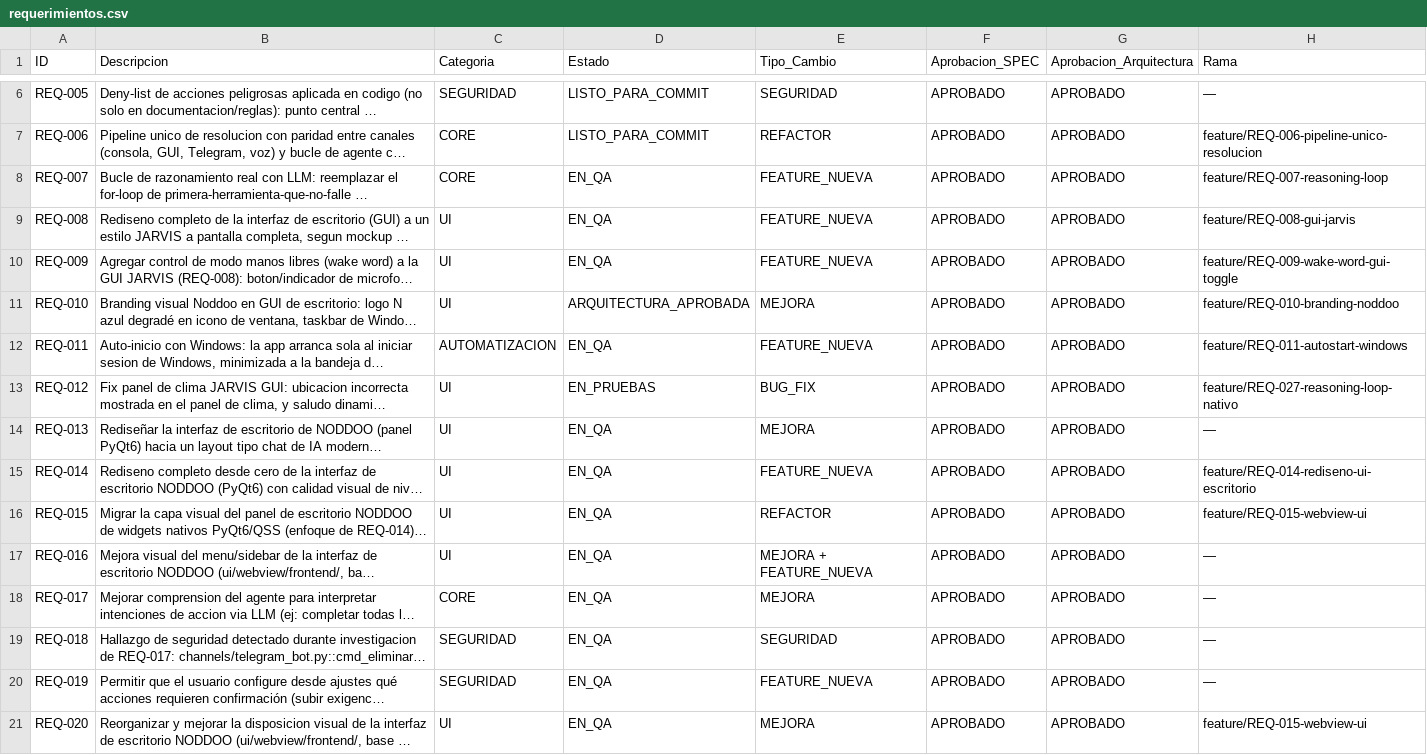
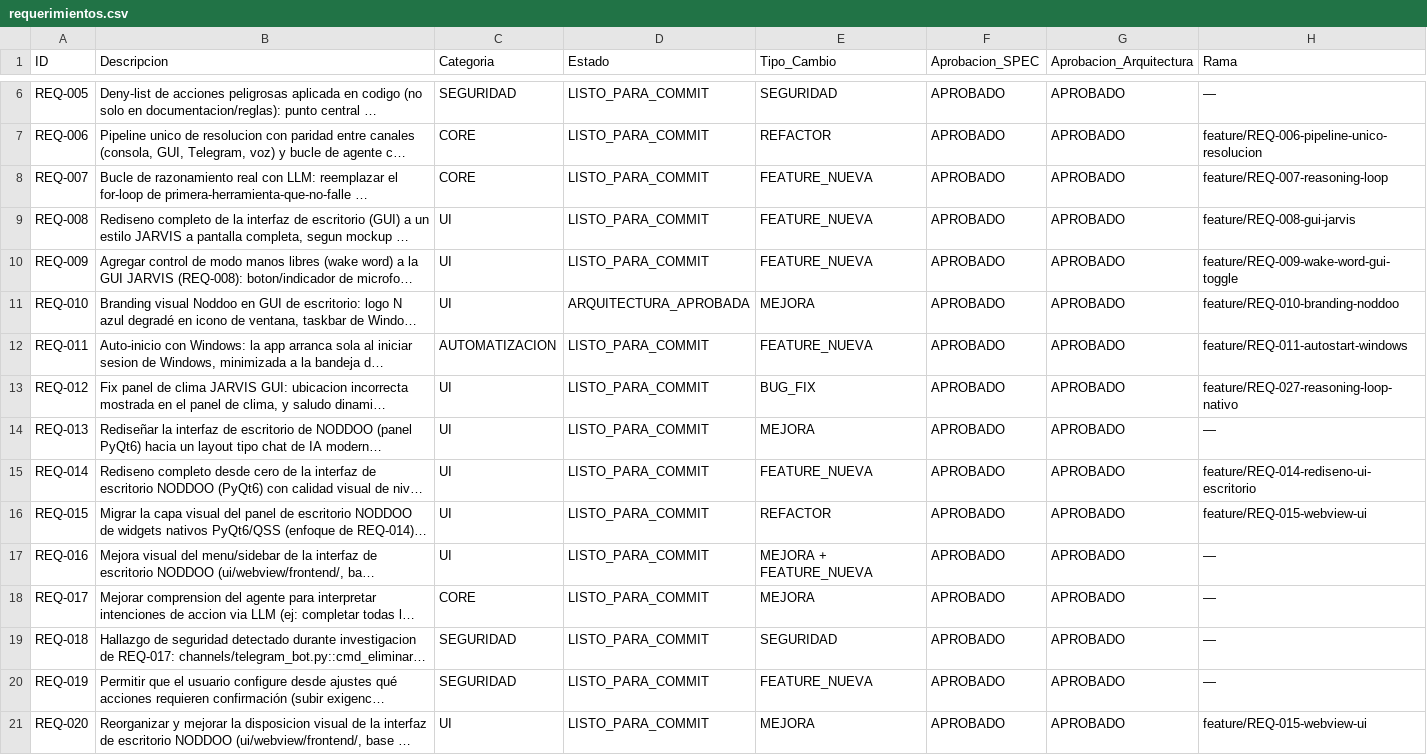
Before and after one commit to johanrodriguezdev/agent-ia, a CSV file: agente_ia/requerimientos.csv, drawn as a sheet; only a part is shown, gaps mark what is left out; long unchanged cells end in …; the diff covers the shown part only; the diff names each change by its address in the sheet, - before the commit and + after, or states it on an @@ line.

```diff
--- a/agente_ia/requerimientos.csv
+++ b/agente_ia/requerimientos.csv
-D8:D10 (Estado): EN_QA
+D8:D10 (Estado): LISTO_PARA_COMMIT
-D12 (Estado): EN_QA
+D12 (Estado): LISTO_PARA_COMMIT
-D13 (Estado): EN_PRUEBAS
+D13 (Estado): LISTO_PARA_COMMIT
-D14:D21 (Estado): EN_QA
+D14:D21 (Estado): LISTO_PARA_COMMIT
```
Also changed, not shown: 18 edited cells elsewhere in this file, 32 other files.
